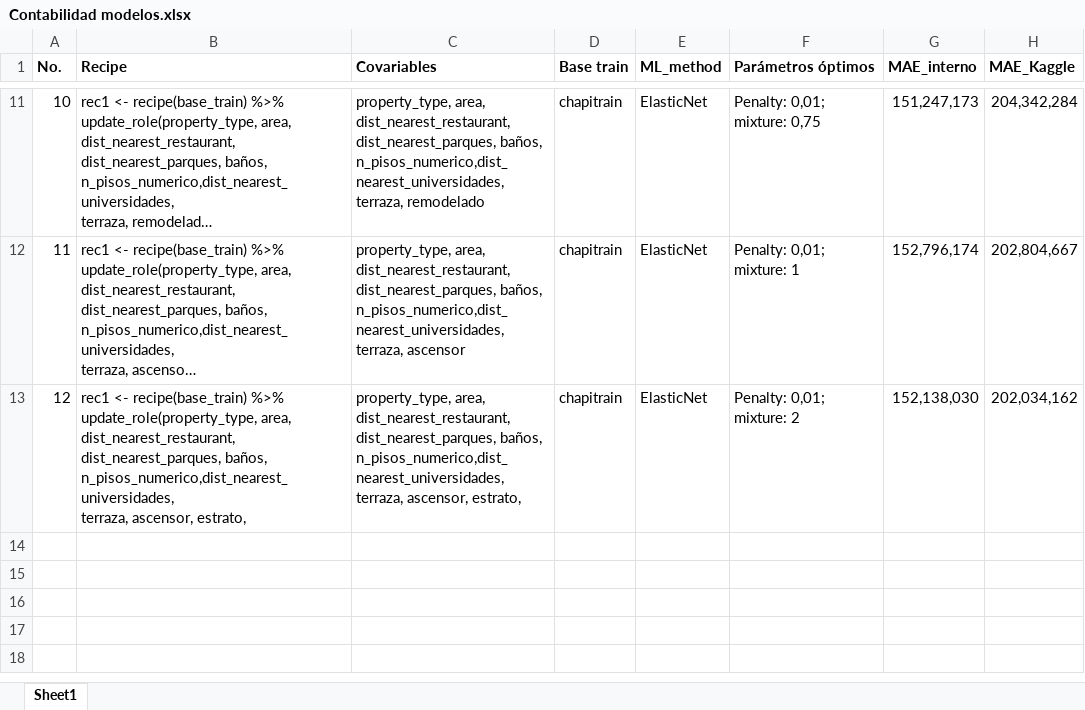
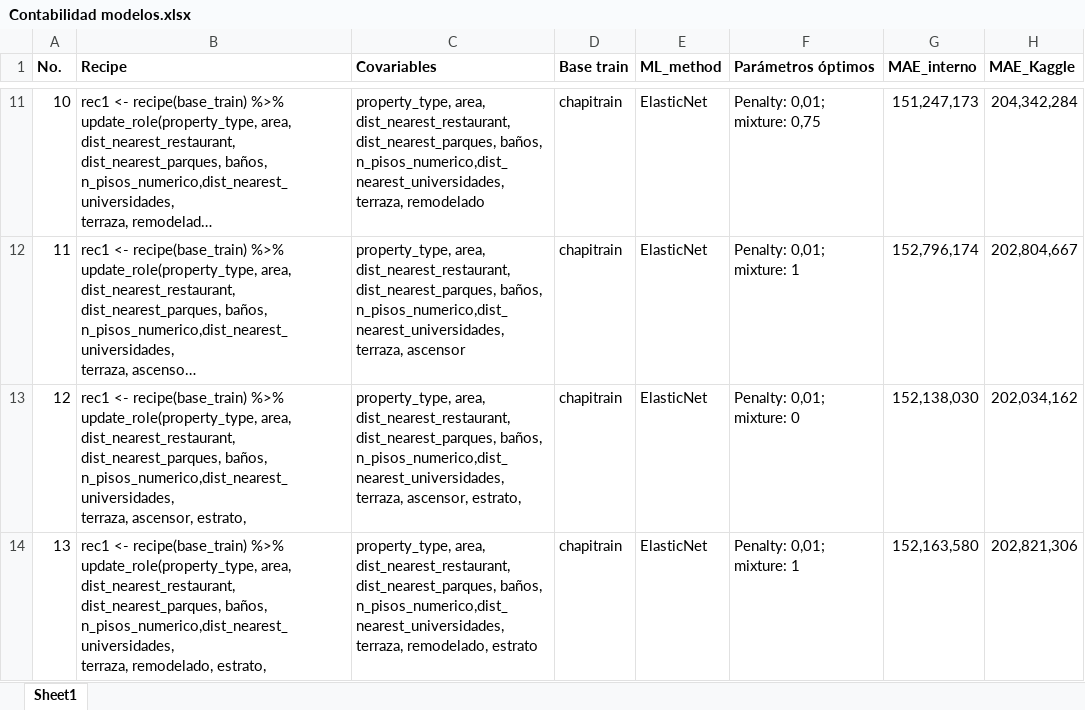
Before and after one commit to mario-velasquez-s/BDML_2024_PS_3, an Excel workbook: Contabilidad modelos.xlsx, sheet Sheet1, drawn as a sheet; only a part is shown, gaps mark what is left out; long unchanged cells end in …; values as stored, in another font and other column widths than the file's, no borders; conditional formats not drawn; ↵ is a line break in a cell; the diff names each change by its address in the sheet, - before the commit and + after, or states it on an @@ line.

Commit message:
RV13: Elastic Net con Estrato + receta RV10

```diff
--- a/Contabilidad modelos.xlsx (sheet Sheet1)
+++ b/Contabilidad modelos.xlsx (sheet Sheet1)
-F13 (Parámetros óptimos): Penalty: 0,01; mixture: 2
+F13 (Parámetros óptimos): Penalty: 0,01; mixture: 0
+row 14: 13 | rec1 <- recipe(base_train) %>% ↵ update_role(property_type, area, dist_nearest_restaurant, ↵ dist_nearest_parques, baños, n_pisos_numerico,dist_nearest_universidades, ↵ terraza, remodelado, estrato, | property_type, area, dist_nearest_restaurant, ↵ dist_nearest_parques, baños, n_pisos_numerico,dist_nearest_universidades, ↵ terraza, remodelado, estrato | chapitrain | ElasticNet | Penalty: 0,01; mixture: 1 | 152,163,580 | 202,821,306
```
Also changed, not shown: 1 other file.
